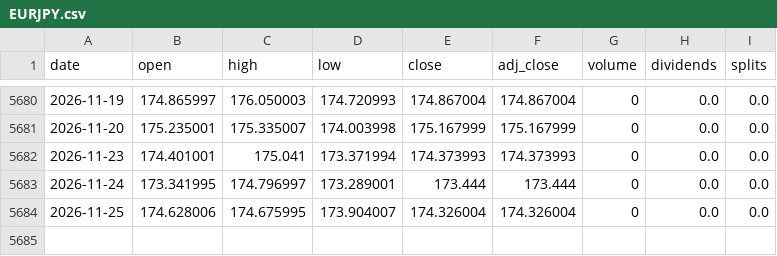
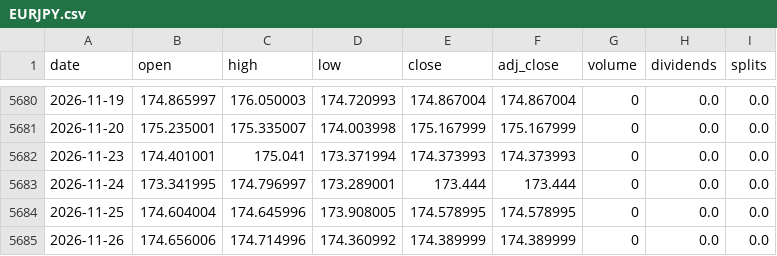
Before and after one commit to RURIGIMK/Rigz-QuantLab, a CSV file: data/fx/EURJPY.csv, drawn as a sheet; only a part is shown, gaps mark what is left out.

```diff
--- a/data/fx/EURJPY.csv
+++ b/data/fx/EURJPY.csv
@@ -5683,2 +5683,3 @@ date,open,high,low,close,adj_close,volume,dividends,splits
 2026-11-24,173.341995,174.796997,173.289001,173.444,173.444,0,0.0,0.0
-2026-11-25,174.628006,174.675995,173.904007,174.326004,174.326004,0,0.0,0.0
+2026-11-25,174.604004,174.645996,173.908005,174.578995,174.578995,0,0.0,0.0
+2026-11-26,174.656006,174.714996,174.360992,174.389999,174.389999,0,0.0,0.0
```
Also changed, not shown: data/fx/GBPJPY.csv, data/fx/USDJPY.csv, 22 other files.
